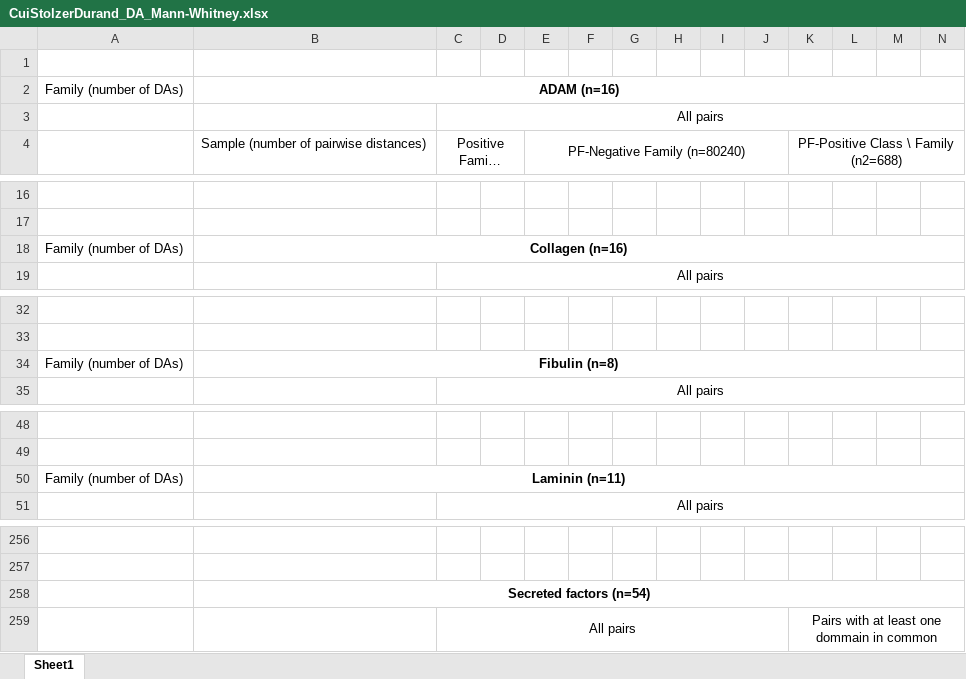
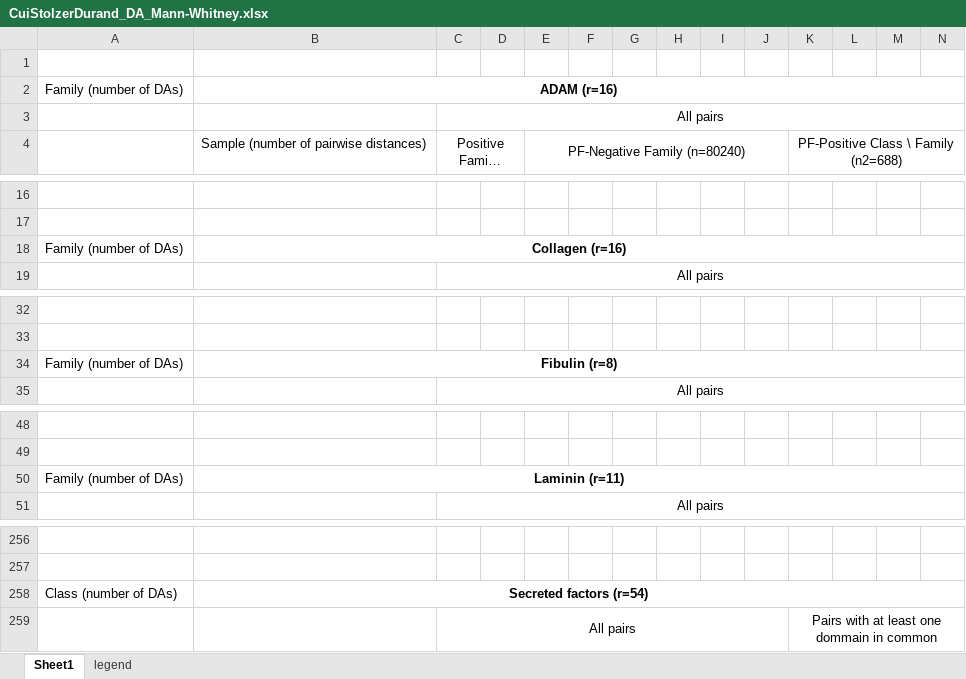
Before and after one commit to xcui297/Domain-architecture-semantics, an Excel workbook: CuiStolzerDurand_DA_Mann-Whitney.xlsx, sheet Sheet1, drawn as a sheet; only a part is shown, gaps mark what is left out; long unchanged cells end in …; values as stored, in another font and other column widths than the file's, no borders; removed rows and columns are numbered as before the commit, all else as after; rows hold the shown columns only; the diff covers the shown part only; the diff names each change by its address in the sheet, - before the commit and + after, or states it on an @@ line.

```diff
--- a/CuiStolzerDurand_DA_Mann-Whitney.xlsx (sheet Sheet1)
+++ b/CuiStolzerDurand_DA_Mann-Whitney.xlsx (sheet Sheet1)
+sheet tab: legend
-B2: ADAM (n=16)
+B2: ADAM (r=16)
-B18: Collagen (n=16)
+B18: Collagen (r=16)
-B34: Fibulin (n=8)
+B34: Fibulin (r=8)
-B50: Laminin (n=11)
+B50: Laminin (r=11)
-row 258:  | Secreted factors (n=54)
+row 258: Class (number of DAs) | Secreted factors (r=54)
```
Also changed, not shown: 6 added rows, 6 removed rows, 22 edited cells and merged cells elsewhere in this sheet.
